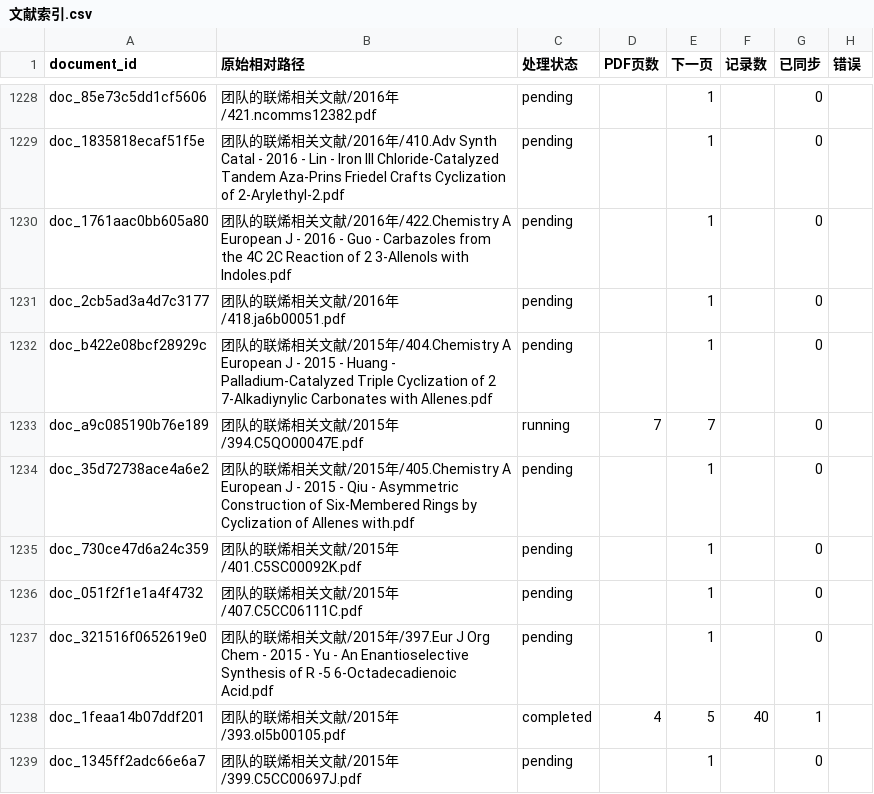
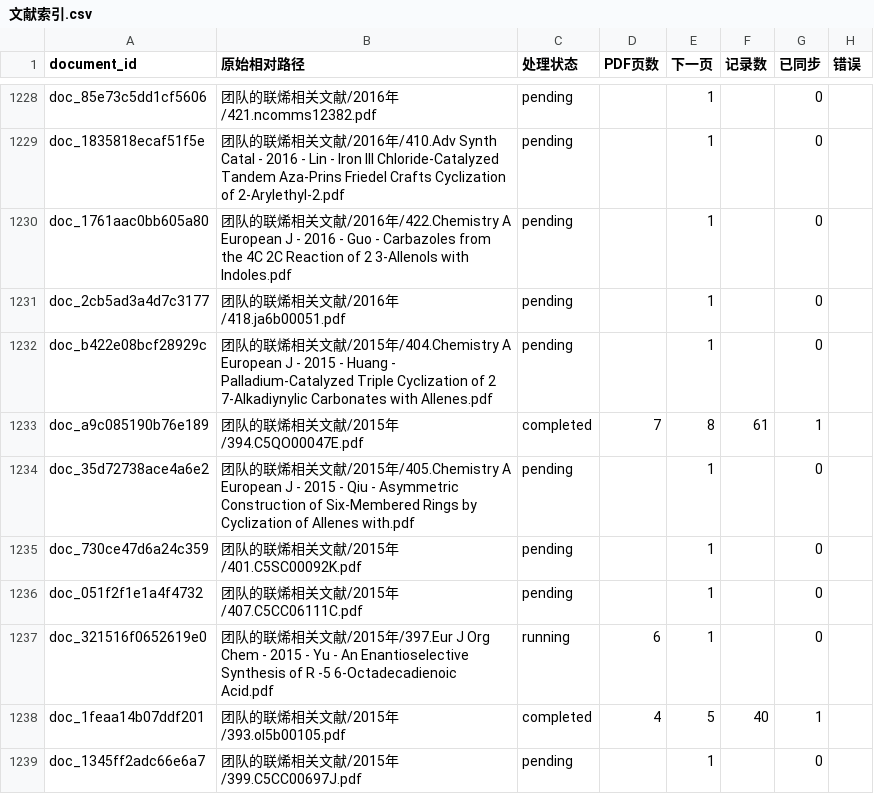
Before and after one commit to Aneskw/expert-skill, a CSV file: 联烯Evolab成果/文献索引.csv, drawn as a sheet; only a part is shown, gaps mark what is left out.

```diff
--- a/联烯Evolab成果/文献索引.csv
+++ b/联烯Evolab成果/文献索引.csv
@@ -1232,3 +1232,3 @@ doc_2cb5ad3a4d7c3177,团队的联烯相关文献/2016年/418.ja6b00051.pdf,pendi
 doc_b422e08bcf28929c,团队的联烯相关文献/2015年/404.Chemistry A European J - 2015 - Huang - Palladium‐Catalyzed Triple Cyclization of 2 7‐Alkadiynylic Carbonates with Allenes.pdf,pending,,1,,0,
-doc_a9c085190b76e189,团队的联烯相关文献/2015年/394.C5QO00047E.pdf,running,7,7,,0,
+doc_a9c085190b76e189,团队的联烯相关文献/2015年/394.C5QO00047E.pdf,completed,7,8,61,1,
 doc_35d72738ace4a6e2,团队的联烯相关文献/2015年/405.Chemistry A European J - 2015 - Qiu - Asymmetric Construction of Six‐Membered Rings by Cyclization of Allenes with.pdf,pending,,1,,0,
@@ -1236,3 +1236,3 @@ doc_730ce47d6a24c359,团队的联烯相关文献/2015年/401.C5SC00092K.pdf,pend
 doc_051f2f1e1a4f4732,团队的联烯相关文献/2015年/407.C5CC06111C.pdf,pending,,1,,0,
-doc_321516f0652619e0,团队的联烯相关文献/2015年/397.Eur J Org Chem - 2015 - Yu - An Enantioselective Synthesis of  R ‐5 6‐Octadecadienoic Acid.pdf,pending,,1,,0,
+doc_321516f0652619e0,团队的联烯相关文献/2015年/397.Eur J Org Chem - 2015 - Yu - An Enantioselective Synthesis of  R ‐5 6‐Octadecadienoic Acid.pdf,running,6,1,,0,
 doc_1feaa14b07ddf201,团队的联烯相关文献/2015年/393.ol5b00105.pdf,completed,4,5,40,1,
```
Also changed, not shown: 35 other files.
